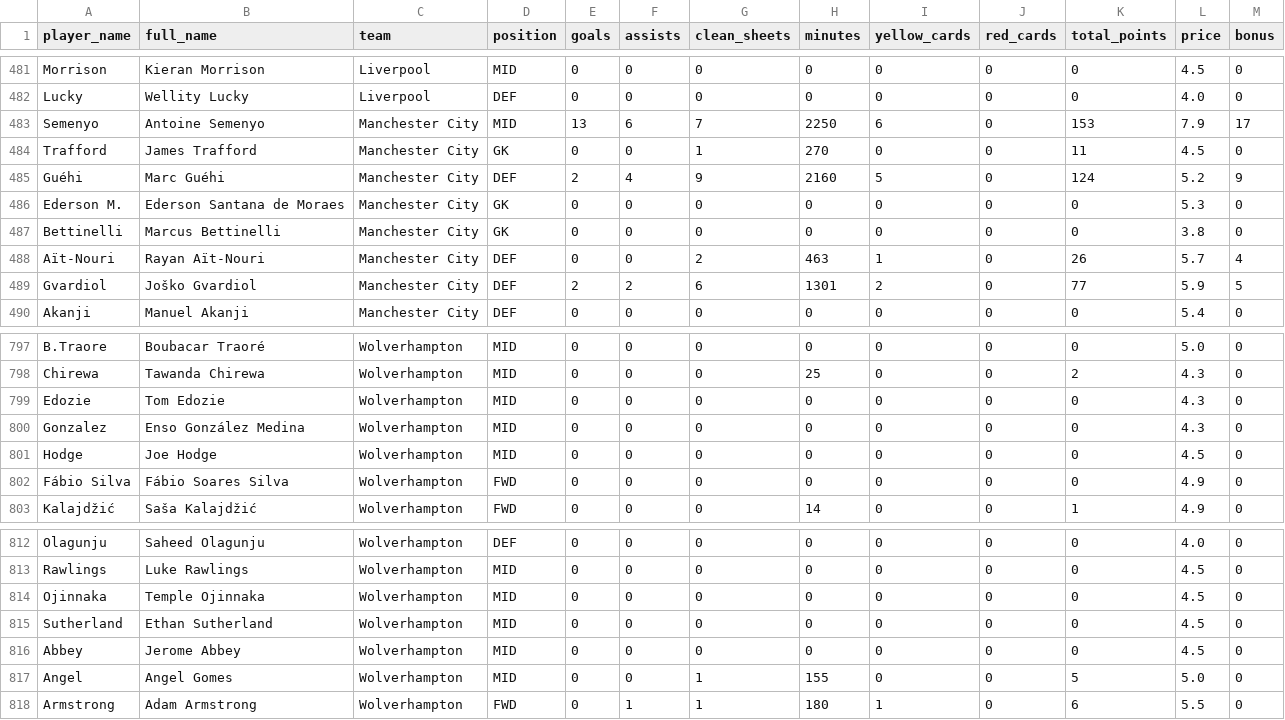
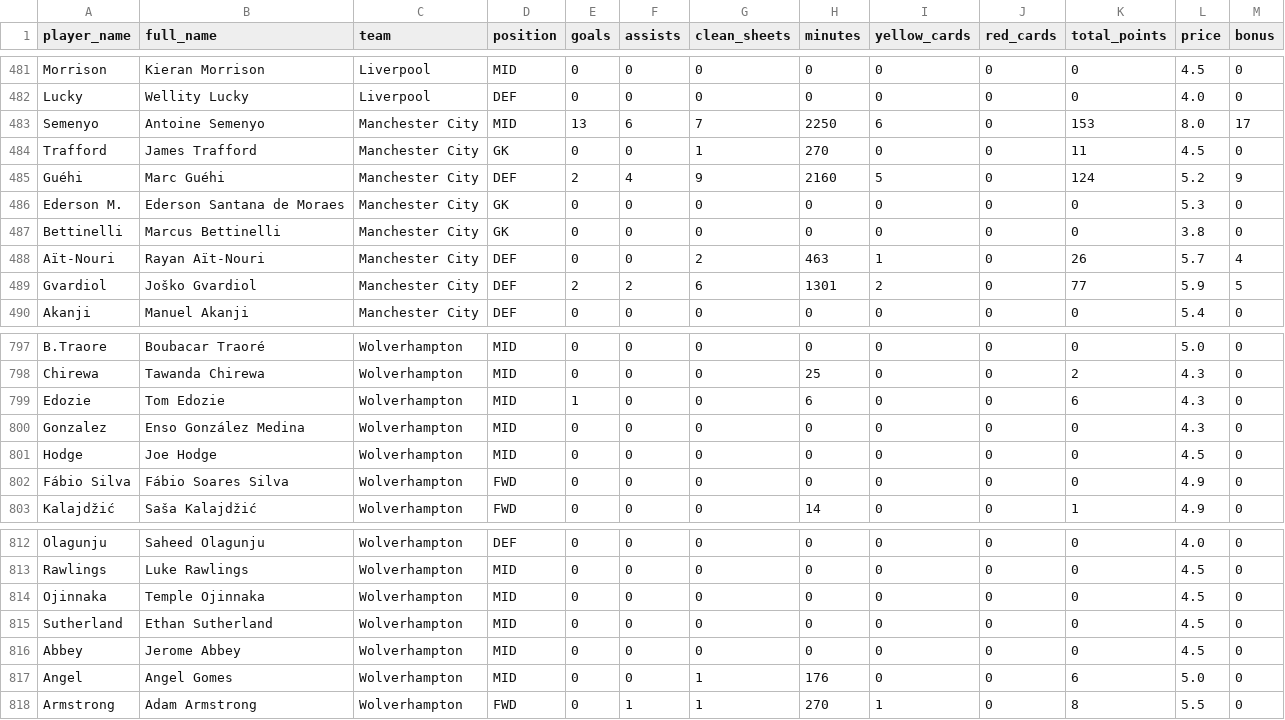
Before and after one commit to ParashDev/epl-analysis, a CSV file: data/cleaned/players.csv, drawn as a sheet; only a part is shown, gaps mark what is left out; the diff covers the shown part only.

```diff
--- a/data/cleaned/players.csv
+++ b/data/cleaned/players.csv
@@ -482,3 +482,3 @@ Morrison,Kieran Morrison,Liverpool,MID,0,0,0,0,0,0,0,4.5,0
 Lucky,Wellity Lucky,Liverpool,DEF,0,0,0,0,0,0,0,4.0,0
-Semenyo,Antoine Semenyo,Manchester City,MID,13,6,7,2250,6,0,153,7.9,17
+Semenyo,Antoine Semenyo,Manchester City,MID,13,6,7,2250,6,0,153,8.0,17
 Trafford,James Trafford,Manchester City,GK,0,0,1,270,0,0,11,4.5,0
@@ -798,3 +798,3 @@ B.Traore,Boubacar Traoré,Wolverhampton,MID,0,0,0,0,0,0,0,5.0,0
 Chirewa,Tawanda Chirewa,Wolverhampton,MID,0,0,0,25,0,0,2,4.3,0
-Edozie,Tom Edozie,Wolverhampton,MID,0,0,0,0,0,0,0,4.3,0
+Edozie,Tom Edozie,Wolverhampton,MID,1,0,0,6,0,0,6,4.3,0
 Gonzalez,Enso González Medina,Wolverhampton,MID,0,0,0,0,0,0,0,4.3,0
@@ -816,3 +816,3 @@ Sutherland,Ethan Sutherland,Wolverhampton,MID,0,0,0,0,0,0,0,4.5,0
 Abbey,Jerome Abbey,Wolverhampton,MID,0,0,0,0,0,0,0,4.5,0
-Angel,Angel Gomes,Wolverhampton,MID,0,0,1,155,0,0,5,5.0,0
-Armstrong,Adam Armstrong,Wolverhampton,FWD,0,1,1,180,1,0,6,5.5,0
+Angel,Angel Gomes,Wolverhampton,MID,0,0,1,176,0,0,6,5.0,0
+Armstrong,Adam Armstrong,Wolverhampton,FWD,0,1,1,270,1,0,8,5.5,0
```
Also changed, not shown: 63 edited cells elsewhere in this file, data/cleaned/fixtures_detailed.csv, 1 other file.
